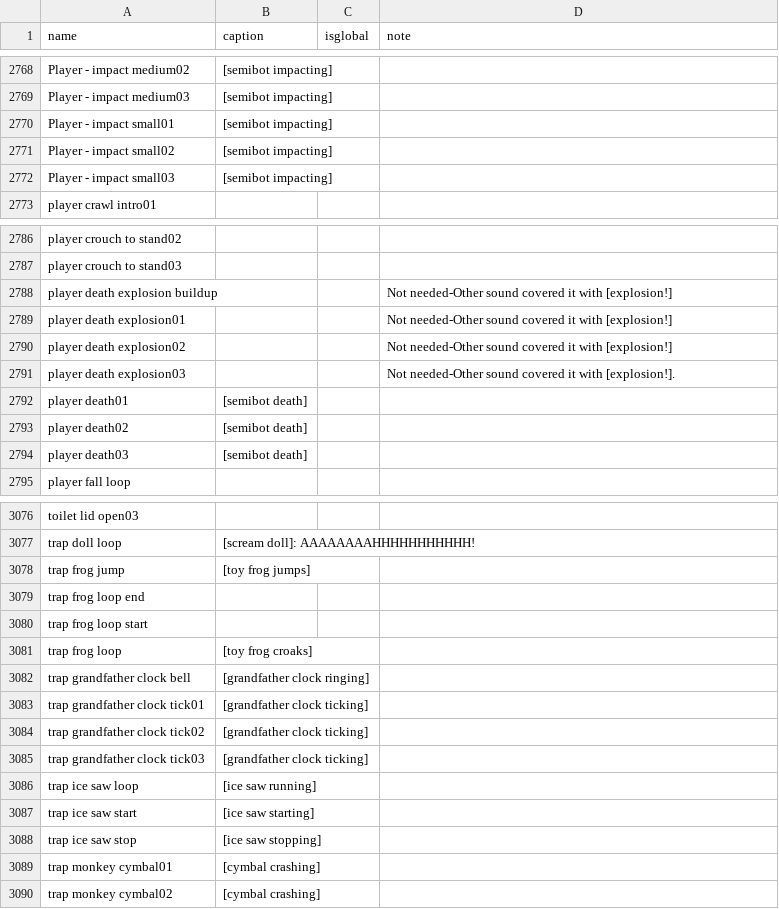
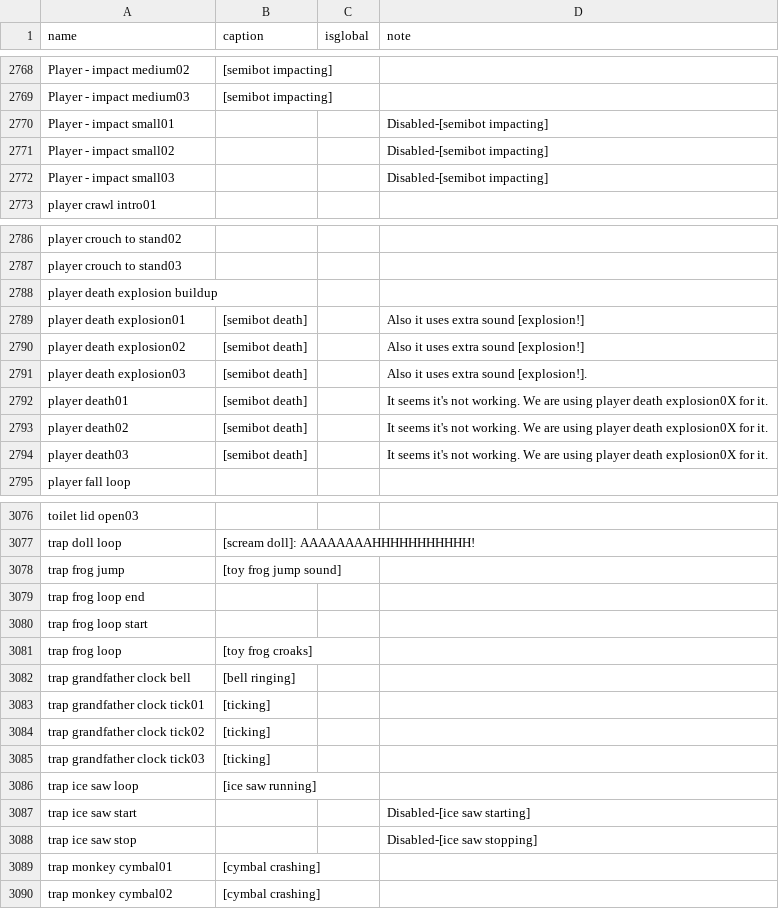
Before and after one commit to BatteryDie/Captionman, a CSV file: CaptionCatalogs/captionsEN.csv, drawn as a sheet; only a part is shown, gaps mark what is left out; the diff covers the shown part only.

Commit message:
Update captionsEN.csv
- Update captionsEN.csv
  - Update/spellcheck/proofread monster captions such as Apex Predator, Banger, Birthday Boy, Clown, Elsa, and more
  - Update player captions by re-enable `player death explosion0X` but it will display `[semibot death]` instead because `player death0X` do not play sound in the game
  - Update defibro captions
  - Update valuable captions such as `Pill Bottle`
  - Update coin UI by enable global
  - Add special trap caption such as `Money Head`
  - Add special door from Swiftbroom Academy caption
  - Disable extraction point tube captions
  - Disable valuable/trap item captions such as `Propane Tank` and `Blender`

```diff
--- a/CaptionCatalogs/captionsEN.csv
+++ b/CaptionCatalogs/captionsEN.csv
@@ -2769,5 +2769,5 @@
 "Player - impact medium03","[semibot impacting]",,
-"Player - impact small01","[semibot impacting]",,
-"Player - impact small02","[semibot impacting]",,
-"Player - impact small03","[semibot impacting]",,
+"Player - impact small01",,,"Disabled-[semibot impacting]"
+"Player - impact small02",,,"Disabled-[semibot impacting]"
+"Player - impact small03",,,"Disabled-[semibot impacting]"
 "player crawl intro01",,,
@@ -2787,9 +2787,9 @@
 "player crouch to stand03",,,
-"player death explosion buildup",,,"Not needed-Other sound covered it with [explosion!]"
-"player death explosion01",,,"Not needed-Other sound covered it with [explosion!]"
-"player death explosion02",,,"Not needed-Other sound covered it with [explosion!]"
-"player death explosion03",,,"Not needed-Other sound covered it with [explosion!]."
-"player death01","[semibot death]",,
-"player death02","[semibot death]",,
-"player death03","[semibot death]",,
+"player death explosion buildup",,,
+"player death explosion01","[semibot death]",,"Also it uses extra sound [explosion!]"
+"player death explosion02","[semibot death]",,"Also it uses extra sound [explosion!]"
+"player death explosion03","[semibot death]",,"Also it uses extra sound [explosion!]."
+"player death01","[semibot death]",,"It seems it's not working. We are using player death explosion0X for it."
+"player death02","[semibot death]",,"It seems it's not working. We are using player death explosion0X for it."
+"player death03","[semibot death]",,"It seems it's not working. We are using player death explosion0X for it."
 "player fall loop",,,
@@ -3077,3 +3077,3 @@
 "trap doll loop","[scream doll]: AAAAAAAAHHHHHHHHHHH!",,
-"trap frog jump","[toy frog jumps]",,
+"trap frog jump","[toy frog jump sound]",,
 "trap frog loop end",,,
@@ -3081,9 +3081,9 @@
 "trap frog loop","[toy frog croaks]",,
-"trap grandfather clock bell","[grandfather clock ringing]",,
-"trap grandfather clock tick01","[grandfather clock ticking]",,
-"trap grandfather clock tick02","[grandfather clock ticking]",,
-"trap grandfather clock tick03","[grandfather clock ticking]",,
+"trap grandfather clock bell","[bell ringing]",,
+"trap grandfather clock tick01","[ticking]",,
+"trap grandfather clock tick02","[ticking]",,
+"trap grandfather clock tick03","[ticking]",,
 "trap ice saw loop","[ice saw running]",,
-"trap ice saw start","[ice saw starting]",,
-"trap ice saw stop","[ice saw stopping]",,
+"trap ice saw start",,,"Disabled-[ice saw starting]"
+"trap ice saw stop",,,"Disabled-[ice saw stopping]"
 "trap monkey cymbal01","[cymbal crashing]",,
```
Also changed, not shown: 141 edited cells elsewhere in this file.
